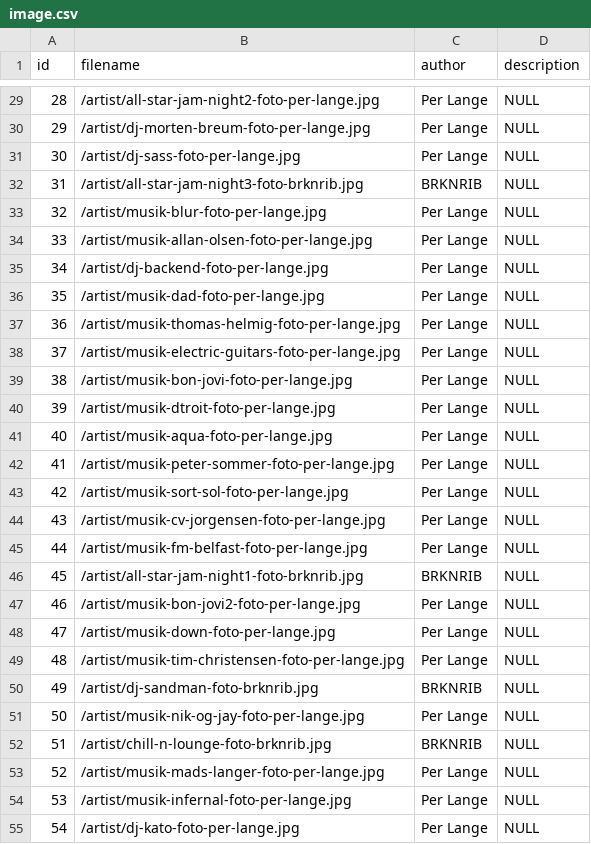
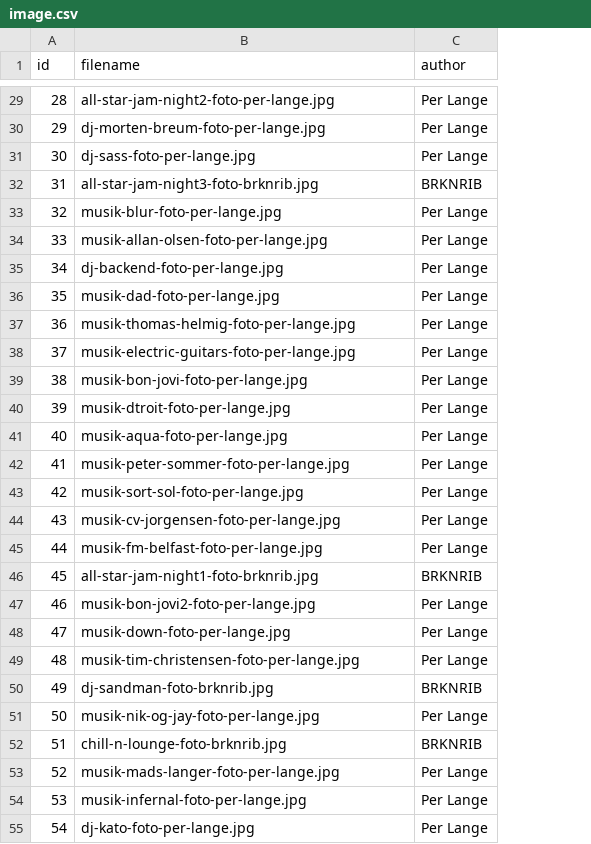
Before and after one commit to Webudvikler-TechCollege/Mediehuset-Assets, a CSV file: CSV/image.csv, drawn as a sheet; only a part is shown, gaps mark what is left out; the diff covers the shown part only; the diff names each change by its address in the sheet, - before the commit and + after, or states it on an @@ line.

Commit message:
CSV Update - fix filename in image

```diff
--- a/CSV/image.csv
+++ b/CSV/image.csv
-column D (description), rows 29-55: all NULL
-B29 (filename): /artist/all-star-jam-night2-foto-per-lange.jpg
+B29 (filename): all-star-jam-night2-foto-per-lange.jpg
-B30 (filename): /artist/dj-morten-breum-foto-per-lange.jpg
+B30 (filename): dj-morten-breum-foto-per-lange.jpg
-B31 (filename): /artist/dj-sass-foto-per-lange.jpg
+B31 (filename): dj-sass-foto-per-lange.jpg
-B32 (filename): /artist/all-star-jam-night3-foto-brknrib.jpg
+B32 (filename): all-star-jam-night3-foto-brknrib.jpg
-B33 (filename): /artist/musik-blur-foto-per-lange.jpg
+B33 (filename): musik-blur-foto-per-lange.jpg
-B34 (filename): /artist/musik-allan-olsen-foto-per-lange.jpg
+B34 (filename): musik-allan-olsen-foto-per-lange.jpg
-B35 (filename): /artist/dj-backend-foto-per-lange.jpg
+B35 (filename): dj-backend-foto-per-lange.jpg
-B36 (filename): /artist/musik-dad-foto-per-lange.jpg
+B36 (filename): musik-dad-foto-per-lange.jpg
-B37 (filename): /artist/musik-thomas-helmig-foto-per-lange.jpg
+B37 (filename): musik-thomas-helmig-foto-per-lange.jpg
-B38 (filename): /artist/musik-electric-guitars-foto-per-lange.jpg
+B38 (filename): musik-electric-guitars-foto-per-lange.jpg
-B39 (filename): /artist/musik-bon-jovi-foto-per-lange.jpg
+B39 (filename): musik-bon-jovi-foto-per-lange.jpg
-B40 (filename): /artist/musik-dtroit-foto-per-lange.jpg
+B40 (filename): musik-dtroit-foto-per-lange.jpg
-B41 (filename): /artist/musik-aqua-foto-per-lange.jpg
+B41 (filename): musik-aqua-foto-per-lange.jpg
-B42 (filename): /artist/musik-peter-sommer-foto-per-lange.jpg
+B42 (filename): musik-peter-sommer-foto-per-lange.jpg
-B43 (filename): /artist/musik-sort-sol-foto-per-lange.jpg
+B43 (filename): musik-sort-sol-foto-per-lange.jpg
-B44 (filename): /artist/musik-cv-jorgensen-foto-per-lange.jpg
+B44 (filename): musik-cv-jorgensen-foto-per-lange.jpg
-B45 (filename): /artist/musik-fm-belfast-foto-per-lange.jpg
+B45 (filename): musik-fm-belfast-foto-per-lange.jpg
-B46 (filename): /artist/all-star-jam-night1-foto-brknrib.jpg
+B46 (filename): all-star-jam-night1-foto-brknrib.jpg
-B47 (filename): /artist/musik-bon-jovi2-foto-per-lange.jpg
+B47 (filename): musik-bon-jovi2-foto-per-lange.jpg
-B48 (filename): /artist/musik-down-foto-per-lange.jpg
+B48 (filename): musik-down-foto-per-lange.jpg
-B49 (filename): /artist/musik-tim-christensen-foto-per-lange.jpg
+B49 (filename): musik-tim-christensen-foto-per-lange.jpg
-B50 (filename): /artist/dj-sandman-foto-brknrib.jpg
+B50 (filename): dj-sandman-foto-brknrib.jpg
-B51 (filename): /artist/musik-nik-og-jay-foto-per-lange.jpg
+B51 (filename): musik-nik-og-jay-foto-per-lange.jpg
-B52 (filename): /artist/chill-n-lounge-foto-brknrib.jpg
+B52 (filename): chill-n-lounge-foto-brknrib.jpg
-B53 (filename): /artist/musik-mads-langer-foto-per-lange.jpg
+B53 (filename): musik-mads-langer-foto-per-lange.jpg
-B54 (filename): /artist/musik-infernal-foto-per-lange.jpg
+B54 (filename): musik-infernal-foto-per-lange.jpg
-B55 (filename): /artist/dj-kato-foto-per-lange.jpg
+B55 (filename): dj-kato-foto-per-lange.jpg
```
Also changed, not shown: 45 edited cells elsewhere in this file.
